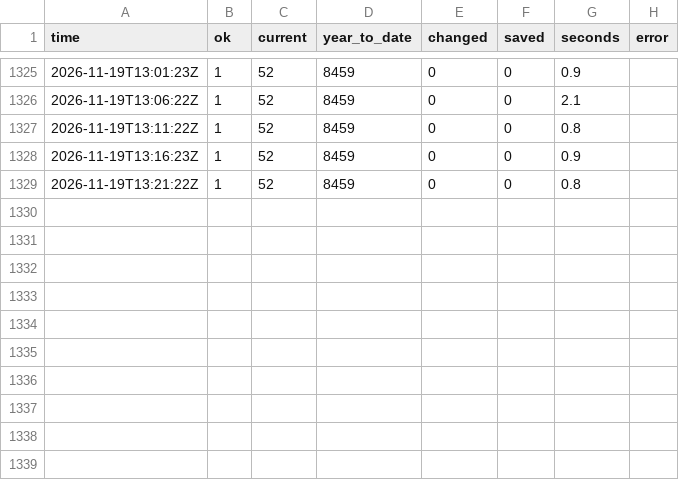
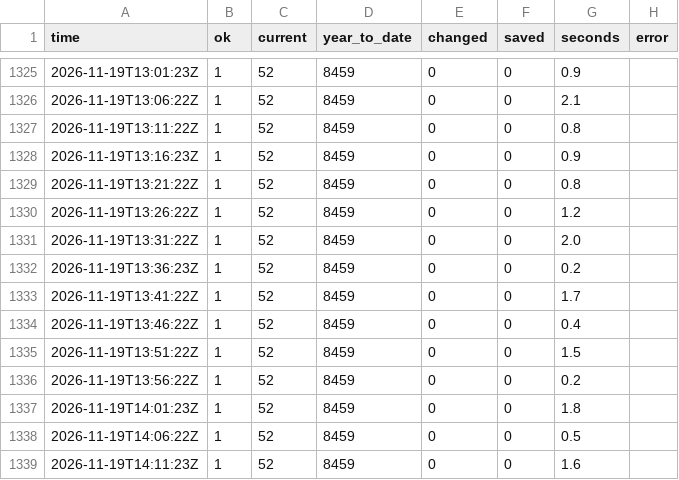
Before and after one commit to GT-Fire-Research-and-Innovation/WildfireRepo1, a CSV file: perimeters/polls/2026-11.csv, drawn as a sheet; only a part is shown, gaps mark what is left out; the diff names each change by its address in the sheet, - before the commit and + after, or states it on an @@ line.

```diff
--- a/perimeters/polls/2026-11.csv
+++ b/perimeters/polls/2026-11.csv
+row 1330: 2026-11-19T13:26:22Z | 1 | 52 | 8459 | 0 | 0 | 1.2
+row 1331: 2026-11-19T13:31:22Z | 1 | 52 | 8459 | 0 | 0 | 2.0
+row 1332: 2026-11-19T13:36:23Z | 1 | 52 | 8459 | 0 | 0 | 0.2
+row 1333: 2026-11-19T13:41:22Z | 1 | 52 | 8459 | 0 | 0 | 1.7
+row 1334: 2026-11-19T13:46:22Z | 1 | 52 | 8459 | 0 | 0 | 0.4
+row 1335: 2026-11-19T13:51:22Z | 1 | 52 | 8459 | 0 | 0 | 1.5
+row 1336: 2026-11-19T13:56:22Z | 1 | 52 | 8459 | 0 | 0 | 0.2
+row 1337: 2026-11-19T14:01:23Z | 1 | 52 | 8459 | 0 | 0 | 1.8
+row 1338: 2026-11-19T14:06:22Z | 1 | 52 | 8459 | 0 | 0 | 0.5
+row 1339: 2026-11-19T14:11:23Z | 1 | 52 | 8459 | 0 | 0 | 1.6
```
